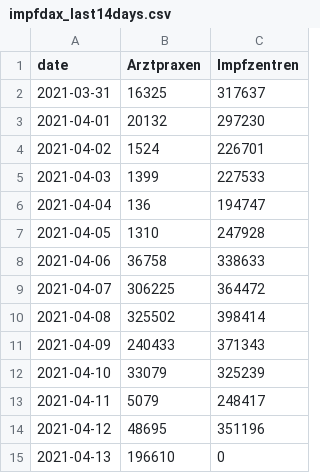
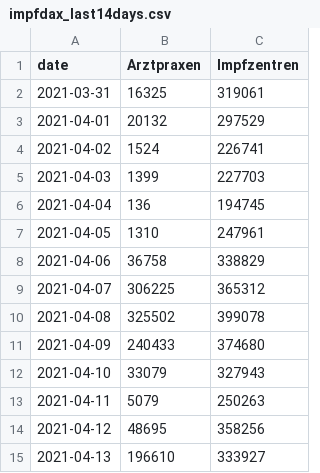
Before and after one commit to zidatalab/covid19dashboard, a CSV file: data/tabledata/impfdax_last14days.csv, drawn as a sheet.

```diff
--- a/data/tabledata/impfdax_last14days.csv
+++ b/data/tabledata/impfdax_last14days.csv
@@ -1,15 +1,15 @@
 date,Arztpraxen,Impfzentren
-2021-03-31,16325,317637
-2021-04-01,20132,297230
-2021-04-02,1524,226701
-2021-04-03,1399,227533
-2021-04-04,136,194747
-2021-04-05,1310,247928
-2021-04-06,36758,338633
-2021-04-07,306225,364472
-2021-04-08,325502,398414
-2021-04-09,240433,371343
-2021-04-10,33079,325239
-2021-04-11,5079,248417
-2021-04-12,48695,351196
-2021-04-13,196610,0
+2021-03-31,16325,319061
+2021-04-01,20132,297529
+2021-04-02,1524,226741
+2021-04-03,1399,227703
+2021-04-04,136,194745
+2021-04-05,1310,247961
+2021-04-06,36758,338829
+2021-04-07,306225,365312
+2021-04-08,325502,399078
+2021-04-09,240433,374680
+2021-04-10,33079,327943
+2021-04-11,5079,250263
+2021-04-12,48695,358256
+2021-04-13,196610,333927
```
Also changed, not shown: data/tabledata/impfdax.csv, data/tabledata/impfdax_bl_stand.csv, 2 other files.
